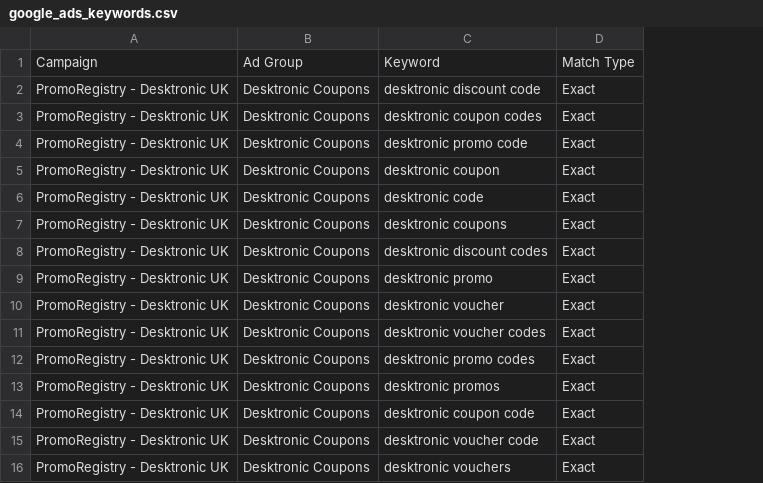
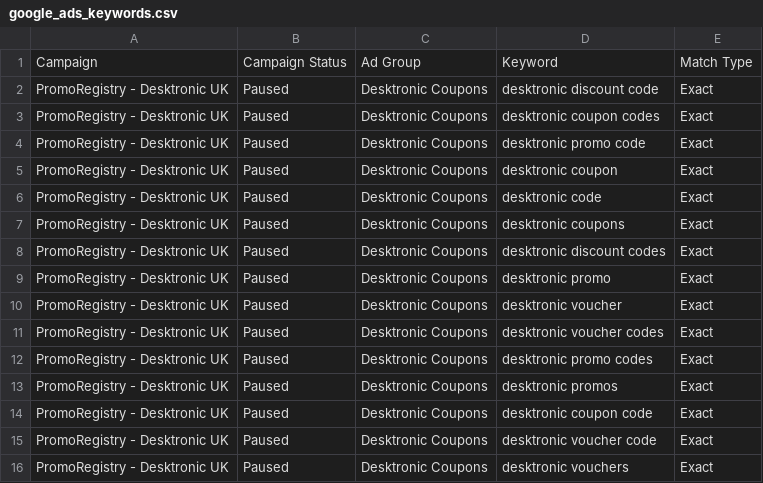
Before and after one commit to n1007Inbo/my-coupon, a CSV file: De/google_ads_keywords.csv, drawn as a sheet; the diff names each change by its address in the sheet, - before the commit and + after, or states it on an @@ line.

Commit message:
feat: set campaign status to Paused and update Final URL to www.promoregistry.com in Google Ads CSV templates

```diff
--- a/De/google_ads_keywords.csv
+++ b/De/google_ads_keywords.csv
+column B, rows 1-16: Campaign Status | Paused | Paused | Paused | Paused | Paused | Paused | Paused | Paused | Paused | Paused | Paused | Paused | Paused | Paused | Paused
```
Also changed, not shown: De/google_ads_responsive_ad.csv, 1 other file.
